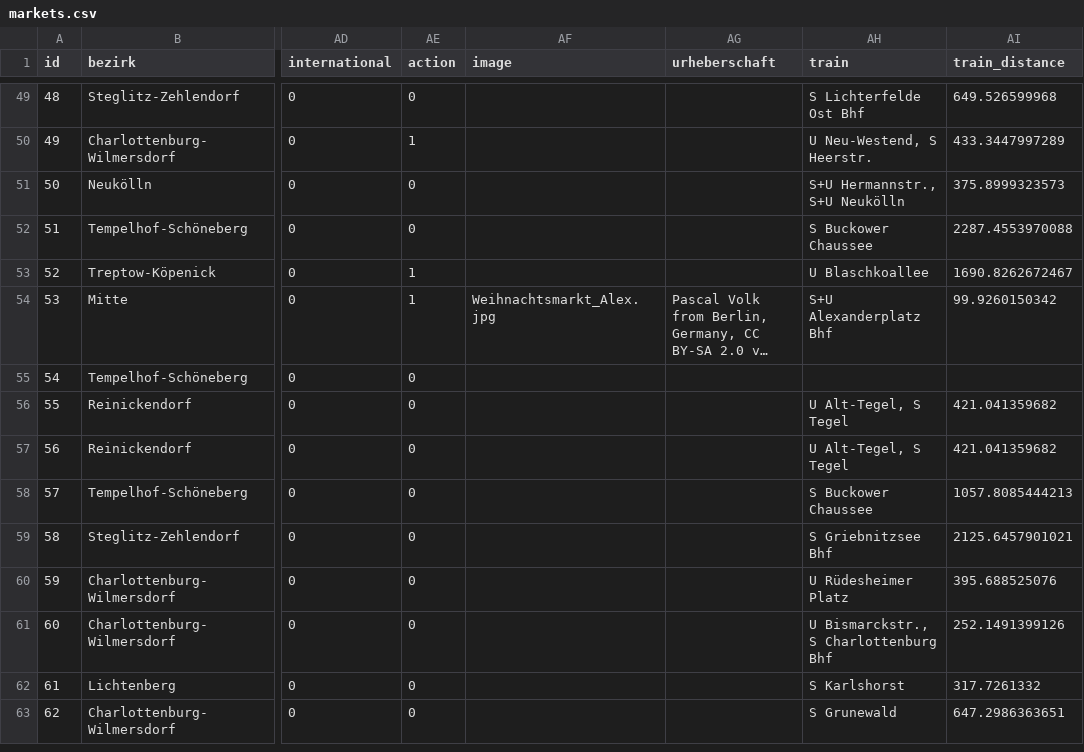
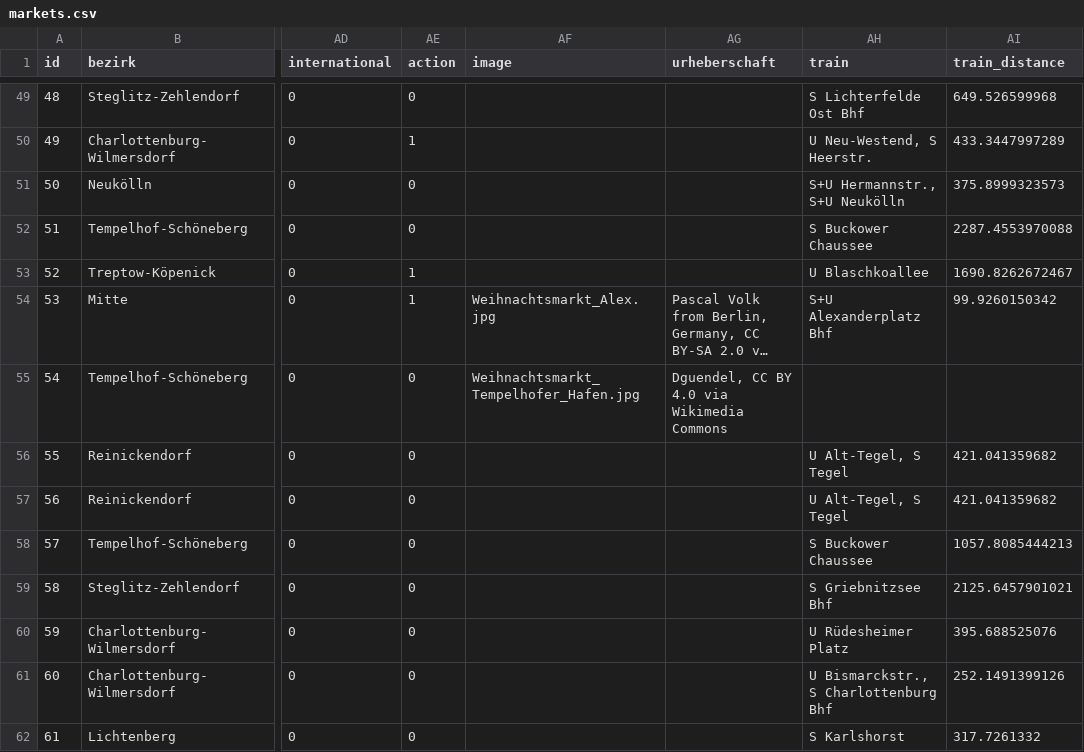
Before and after one commit to technologiestiftung/weihnachtsmarktkarte, a CSV file: public/markets.csv, drawn as a sheet; only a part is shown, gaps mark what is left out; the shorter side is filled out with more unchanged rows; long unchanged cells end in …; the diff names each change by its address in the sheet, - before the commit and + after, or states it on an @@ line.

```diff
--- a/public/markets.csv
+++ b/public/markets.csv
-AF55 (image): (empty)
+AF55 (image): Weihnachtsmarkt_Tempelhofer_Hafen.jpg
-AG55 (urheberschaft): (empty)
+AG55 (urheberschaft): Dguendel, CC BY 4.0 via Wikimedia Commons
```
Also changed, not shown: 1 other file.
